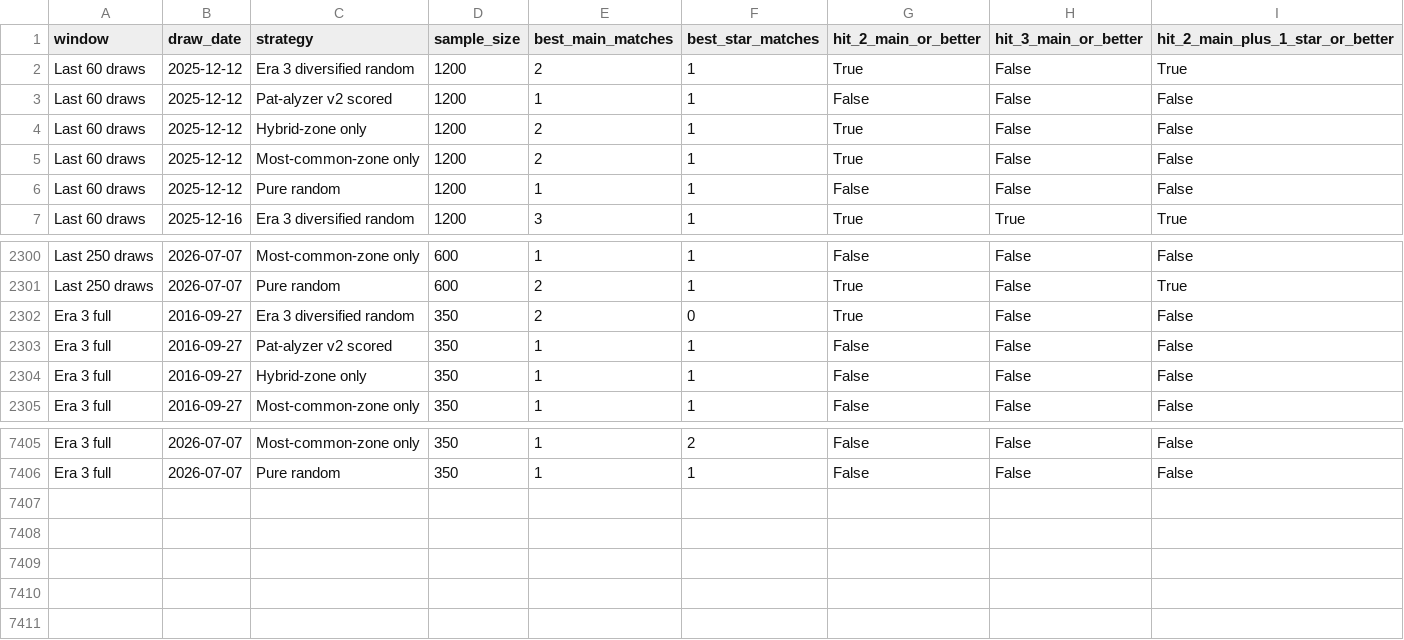
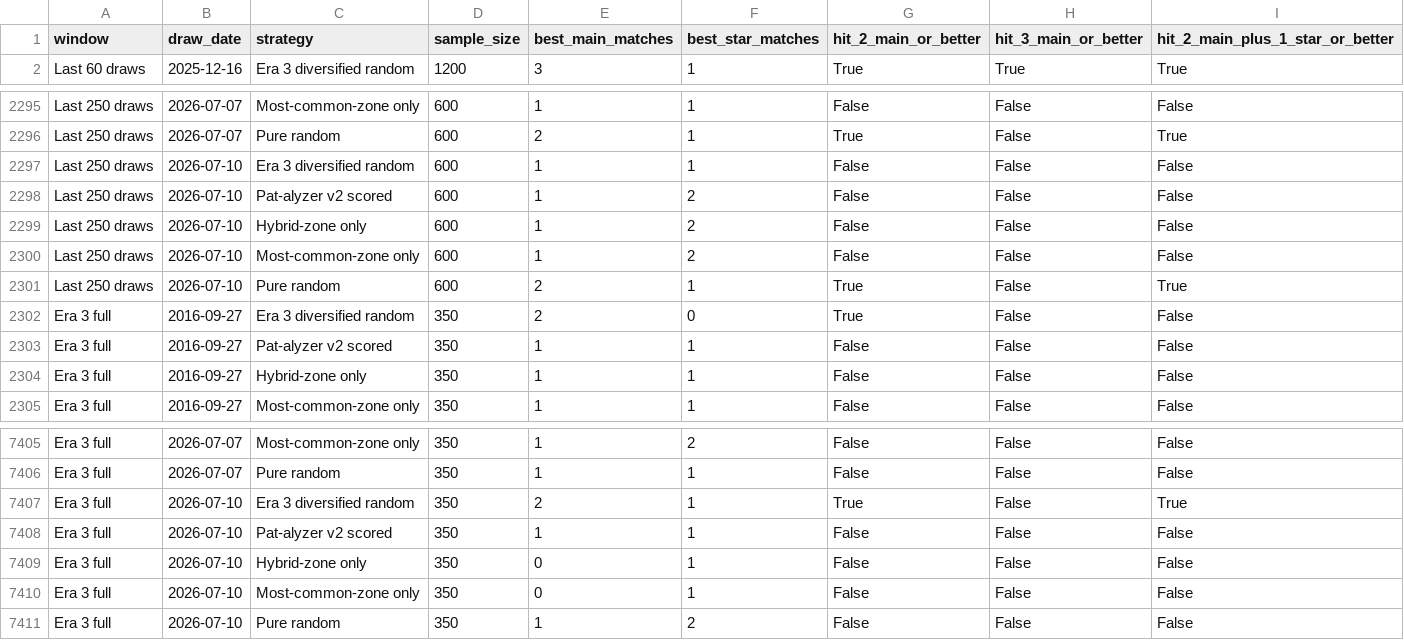
Before and after one commit to Ni-lz/pat-alyzer, a CSV file: data/processed/generated_ticket_backtest_window_results.csv, drawn as a sheet; only a part is shown, gaps mark what is left out; the diff covers the shown part only.

```diff
--- a/data/processed/generated_ticket_backtest_window_results.csv
+++ b/data/processed/generated_ticket_backtest_window_results.csv
@@ -1,7 +1,2 @@
 window,draw_date,strategy,sample_size,best_main_matches,best_star_matches,hit_2_main_or_better,hit_3_main_or_better,hit_2_main_plus_1_star_or_better
-Last 60 draws,2025-12-12,Era 3 diversified random,1200,2,1,True,False,True
-Last 60 draws,2025-12-12,Pat-alyzer v2 scored,1200,1,1,False,False,False
-Last 60 draws,2025-12-12,Hybrid-zone only,1200,2,1,True,False,False
-Last 60 draws,2025-12-12,Most-common-zone only,1200,2,1,True,False,False
-Last 60 draws,2025-12-12,Pure random,1200,1,1,False,False,False
 Last 60 draws,2025-12-16,Era 3 diversified random,1200,3,1,True,True,True
@@ -2301,2 +2296,7 @@ Last 250 draws,2026-07-07,Most-common-zone only,600,1,1,False,False,False
 Last 250 draws,2026-07-07,Pure random,600,2,1,True,False,True
+Last 250 draws,2026-07-10,Era 3 diversified random,600,1,1,False,False,False
+Last 250 draws,2026-07-10,Pat-alyzer v2 scored,600,1,2,False,False,False
+Last 250 draws,2026-07-10,Hybrid-zone only,600,1,2,False,False,False
+Last 250 draws,2026-07-10,Most-common-zone only,600,1,2,False,False,False
+Last 250 draws,2026-07-10,Pure random,600,2,1,True,False,True
 Era 3 full,2016-09-27,Era 3 diversified random,350,2,0,True,False,False
@@ -7406 +7406,6 @@ Era 3 full,2026-07-07,Most-common-zone only,350,1,2,False,False,False
 Era 3 full,2026-07-07,Pure random,350,1,1,False,False,False
+Era 3 full,2026-07-10,Era 3 diversified random,350,2,1,True,False,True
+Era 3 full,2026-07-10,Pat-alyzer v2 scored,350,1,1,False,False,False
+Era 3 full,2026-07-10,Hybrid-zone only,350,0,1,False,False,False
+Era 3 full,2026-07-10,Most-common-zone only,350,0,1,False,False,False
+Era 3 full,2026-07-10,Pure random,350,1,2,False,False,False
```
Also changed, not shown: 1 added row, 1 removed row and 32 edited cells elsewhere in this file, data/external/euromillions_machine_metadata.csv, data/processed/draws_enriched.csv, 33 other files.
